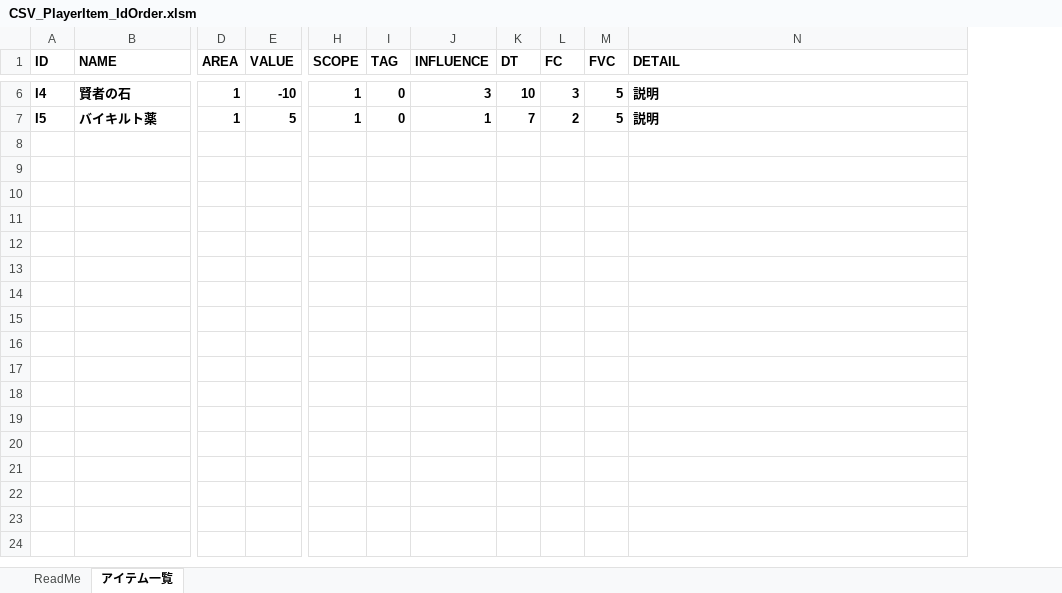
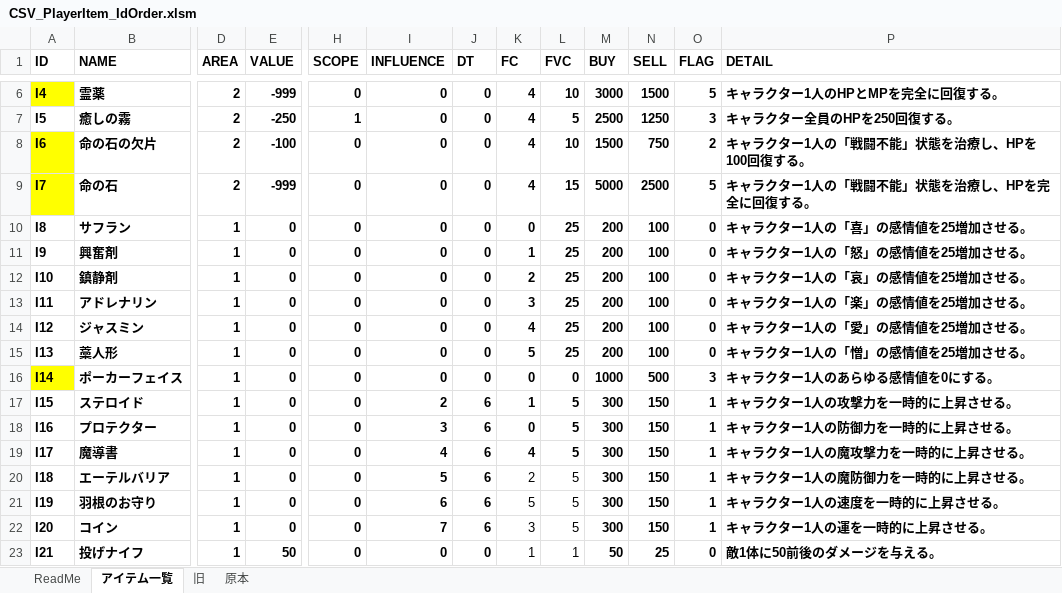
Before and after one commit to yakishi/Feeling, an Excel workbook: Tools/CSV_PlayerItem_IdOrder.xlsm, sheet アイテム一覧, drawn as a sheet; only a part is shown, gaps mark what is left out; values as stored, in another font and other column widths than the file's, no borders; charts and pictures not drawn; removed rows and columns are numbered as before the commit, all else as after; rows hold the shown columns only; the diff covers the shown part only; the diff names each change by its address in the sheet, - before the commit and + after, or states it on an @@ line.

```diff
--- a/Tools/CSV_PlayerItem_IdOrder.xlsm (sheet アイテム一覧)
+++ b/Tools/CSV_PlayerItem_IdOrder.xlsm (sheet アイテム一覧)
+sheet tab: 旧
+sheet tab: 原本
-column I (TAG), rows 6-7: 0 | 0
+column M (BUY), rows 6-7: 3000 | 2500
+column N (SELL), rows 6-7: 1500 | 1250
+column O (FLAG), rows 6-7: 5 | 3
-A6 fill: none
+A6 fill: #FFFF00
-B6 (NAME): 賢者の石
+B6 (NAME): 霊薬
-D6:D7 (AREA): 1
+D6:D7 (AREA): 2
-E6 (VALUE): -10
+E6 (VALUE): -999
-H6 (SCOPE): 1
+H6 (SCOPE): 0
-I6 (INFLUENCE): 3
+I6 (INFLUENCE): 0
-J6 (DT): 10
+J6 (DT): 0
-K6 (FC): 3
+K6 (FC): 4
-L6 (FVC): 5
+L6 (FVC): 10
-P6 (DETAIL): 説明
+P6 (DETAIL): キャラクター1人のHPとMPを完全に回復する。
-B7 (NAME): バイキルト薬
+B7 (NAME): 癒しの霧
-E7 (VALUE): 5
+E7 (VALUE): -250
-I7 (INFLUENCE): 1
+I7 (INFLUENCE): 0
-J7 (DT): 7
+J7 (DT): 0
-K7 (FC): 2
+K7 (FC): 4
-P7 (DETAIL): 説明
+P7 (DETAIL): キャラクター全員のHPを250回復する。
+row 8: I6 | 命の石の欠片 | 2 | -100 | 0 | 0 | 0 | 4 | 10 | 1500 | 750 | 2 | キャラクター1人の「戦闘不能」状態を治療し、HPを100回復する。
+row 9: I7 | 命の石 | 2 | -999 | 0 | 0 | 0 | 4 | 15 | 5000 | 2500 | 5 | キャラクター1人の「戦闘不能」状態を治療し、HPを完全に回復する。
+row 10: I8 | サフラン | 1 | 0 | 0 | 0 | 0 | 0 | 25 | 200 | 100 | 0 | キャラクター1人の「喜」の感情値を25増加させる。
+row 11: I9 | 興奮剤 | 1 | 0 | 0 | 0 | 0 | 1 | 25 | 200 | 100 | 0 | キャラクター1人の「怒」の感情値を25増加させる。
+row 12: I10 | 鎮静剤 | 1 | 0 | 0 | 0 | 0 | 2 | 25 | 200 | 100 | 0 | キャラクター1人の「哀」の感情値を25増加させる。
+row 13: I11 | アドレナリン | 1 | 0 | 0 | 0 | 0 | 3 | 25 | 200 | 100 | 0 | キャラクター1人の「楽」の感情値を25増加させる。
+row 14: I12 | ジャスミン | 1 | 0 | 0 | 0 | 0 | 4 | 25 | 200 | 100 | 0 | キャラクター1人の「愛」の感情値を25増加させる。
+row 15: I13 | 藁人形 | 1 | 0 | 0 | 0 | 0 | 5 | 25 | 200 | 100 | 0 | キャラクター1人の「憎」の感情値を25増加させる。
+row 16: I14 | ポーカーフェイス | 1 | 0 | 0 | 0 | 0 | 0 | 0 | 1000 | 500 | 3 | キャラクター1人のあらゆる感情値を0にする。
+row 17: I15 | ステロイド | 1 | 0 | 0 | 2 | 6 | 1 | 5 | 300 | 150 | 1 | キャラクター1人の攻撃力を一時的に上昇させる。
+row 18: I16 | プロテクター | 1 | 0 | 0 | 3 | 6 | 0 | 5 | 300 | 150 | 1 | キャラクター1人の防御力を一時的に上昇させる。
+row 19: I17 | 魔導書 | 1 | 0 | 0 | 4 | 6 | 4 | 5 | 300 | 150 | 1 | キャラクター1人の魔攻撃力を一時的に上昇させる。
+row 20: I18 | エーテルバリア | 1 | 0 | 0 | 5 | 6 | 2 | 5 | 300 | 150 | 1 | キャラクター1人の魔防御力を一時的に上昇させる。
+row 21: I19 | 羽根のお守り | 1 | 0 | 0 | 6 | 6 | 5 | 5 | 300 | 150 | 1 | キャラクター1人の速度を一時的に上昇させる。
+row 22: I20 | コイン | 1 | 0 | 0 | 7 | 6 | 3 | 5 | 300 | 150 | 1 | キャラクター1人の運を一時的に上昇させる。
+row 23: I21 | 投げナイフ | 1 | 50 | 0 | 0 | 0 | 1 | 1 | 50 | 25 | 0 | 敵1体に50前後のダメージを与える。
```
Also changed, not shown: 3 added rows and 31 edited cells elsewhere in this sheet, charts or pictures, Tools/CSV_EnemyStatus.xlsm, Tools/CSV_PlayerSkill_IdOrder.xlsm, 9 other files.
